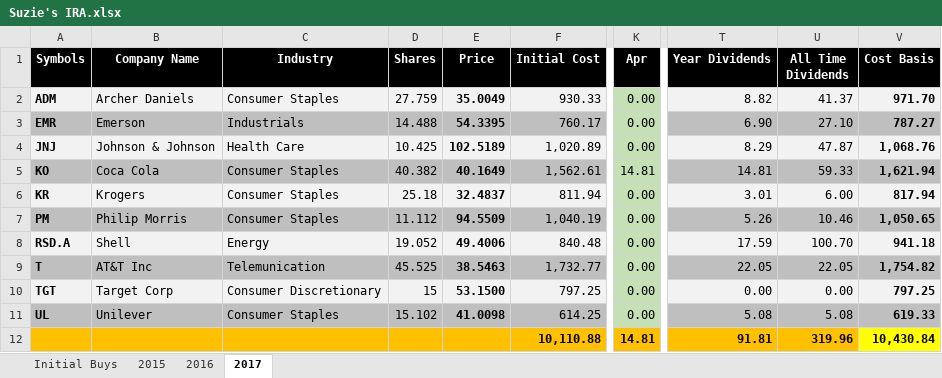
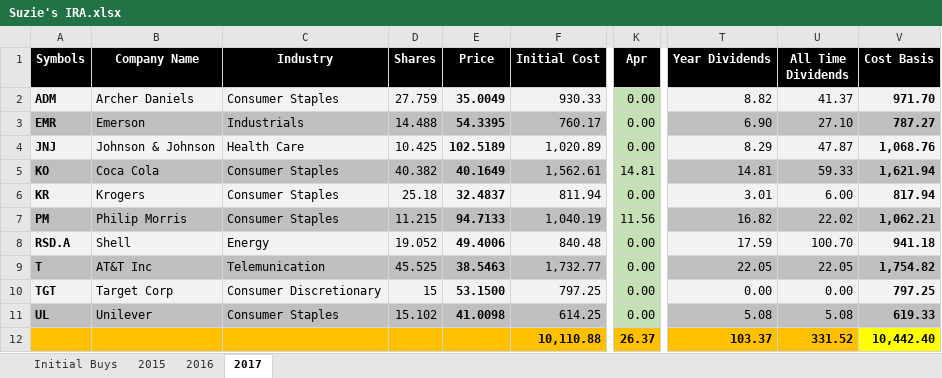
Before and after one commit to eplugplay/DividendLibertyCommercial, an Excel workbook: DividendLiberty/Suzie's IRA.xlsx, sheet 2017, drawn as a sheet; only a part is shown, gaps mark what is left out; values as stored, in another font and other column widths than the file's, no borders; the diff names each change by its address in the sheet, - before the commit and + after, or states it on an @@ line.

Commit message:
updated excel sheets.

```diff
--- a/DividendLiberty/Suzie's IRA.xlsx (sheet 2017)
+++ b/DividendLiberty/Suzie's IRA.xlsx (sheet 2017)
-D7 (Shares): 11.112
+D7 (Shares): 11.215
-E7 (Price): 94.5509
+E7 (Price): 94.7133
-K7 (Apr): 0.00
+K7 (Apr): 11.56
-T7 (Year Dividends): 5.26
+T7 (Year Dividends): 16.82
-U7 (All Time Dividends): 10.46
+U7 (All Time Dividends): 22.02
-V7 (Cost Basis): 1,050.65
+V7 (Cost Basis): 1,062.21
-K12 (Apr): 14.81
+K12 (Apr): 26.37
-T12 (Year Dividends): 91.81
+T12 (Year Dividends): 103.37
-U12 (All Time Dividends): 319.96
+U12 (All Time Dividends): 331.52
-V12 (Cost Basis): 10,430.84
+V12 (Cost Basis): 10,442.40
```
Also changed, not shown: DividendLiberty/Dividend Calculation.xlsx, DividendLiberty/Taxable.xlsx, 4 other files.
